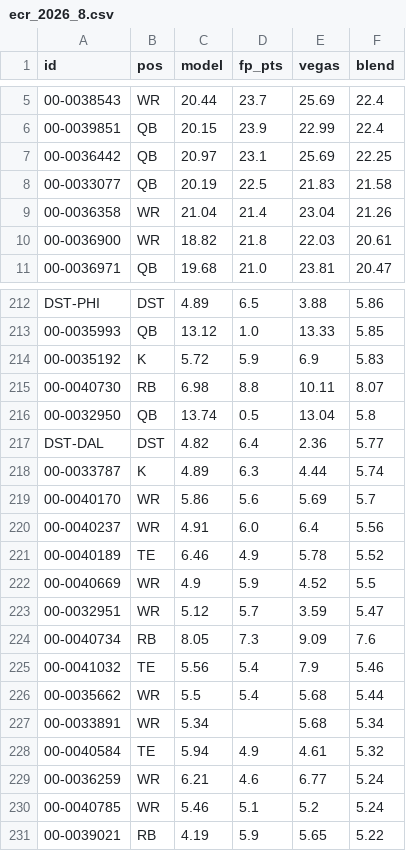
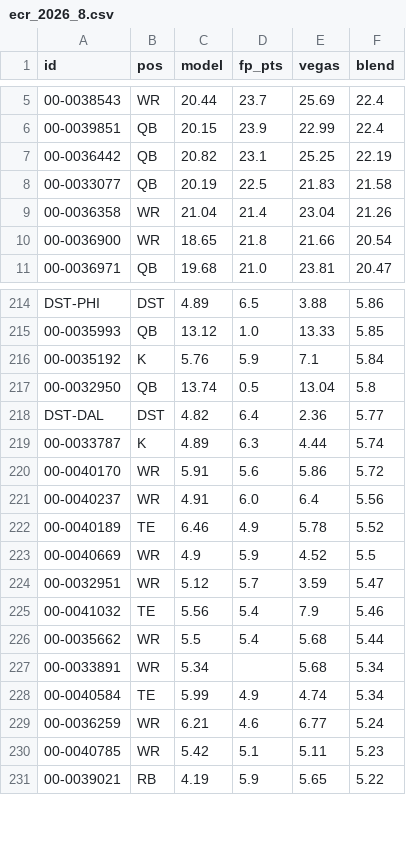
Before and after one commit to brockwilson132/startsit, a CSV file: history/ecr_2026_8.csv, drawn as a sheet; only a part is shown, gaps mark what is left out; the diff covers the shown part only.

```diff
--- a/history/ecr_2026_8.csv
+++ b/history/ecr_2026_8.csv
@@ -6,6 +6,6 @@ id,pos,model,fp_pts,vegas,blend
 00-0039851,QB,20.15,23.9,22.99,22.4
-00-0036442,QB,20.97,23.1,25.69,22.25
+00-0036442,QB,20.82,23.1,25.25,22.19
 00-0033077,QB,20.19,22.5,21.83,21.58
 00-0036358,WR,21.04,21.4,23.04,21.26
-00-0036900,WR,18.82,21.8,22.03,20.61
+00-0036900,WR,18.65,21.8,21.66,20.54
 00-0036971,QB,19.68,21.0,23.81,20.47
@@ -213,4 +215,3 @@ DST-PHI,DST,4.89,6.5,3.88,5.86
 00-0035993,QB,13.12,1.0,13.33,5.85
-00-0035192,K,5.72,5.9,6.9,5.83
-00-0040730,RB,6.98,8.8,10.11,8.07
+00-0035192,K,5.76,5.9,7.1,5.84
 00-0032950,QB,13.74,0.5,13.04,5.8
@@ -218,3 +219,3 @@ DST-DAL,DST,4.82,6.4,2.36,5.77
 00-0033787,K,4.89,6.3,4.44,5.74
-00-0040170,WR,5.86,5.6,5.69,5.7
+00-0040170,WR,5.91,5.6,5.86,5.72
 00-0040237,WR,4.91,6.0,6.4,5.56
@@ -223,3 +224,2 @@ DST-DAL,DST,4.82,6.4,2.36,5.77
 00-0032951,WR,5.12,5.7,3.59,5.47
-00-0040734,RB,8.05,7.3,9.09,7.6
 00-0041032,TE,5.56,5.4,7.9,5.46
@@ -227,5 +227,5 @@ DST-DAL,DST,4.82,6.4,2.36,5.77
 00-0033891,WR,5.34,,5.68,5.34
-00-0040584,TE,5.94,4.9,4.61,5.32
+00-0040584,TE,5.99,4.9,4.74,5.34
 00-0036259,WR,6.21,4.6,6.77,5.24
-00-0040785,WR,5.46,5.1,5.2,5.24
+00-0040785,WR,5.42,5.1,5.11,5.23
 00-0039021,RB,4.19,5.9,5.65,5.22
```
Also changed, not shown: 8 added rows, 8 removed rows, 5 moved rows and 57 edited cells elsewhere in this file.
